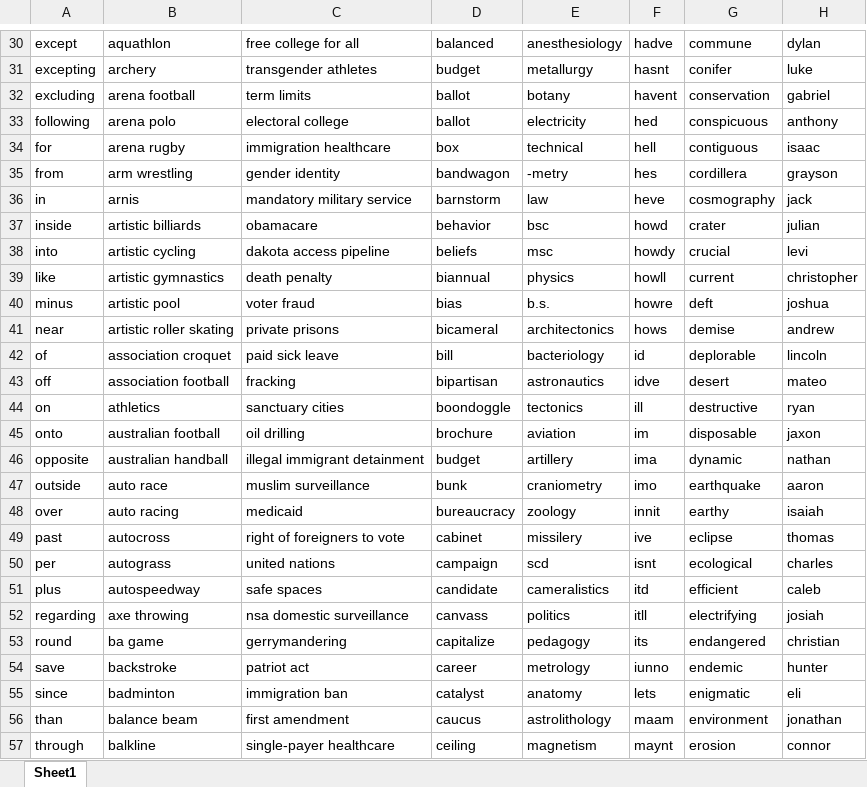
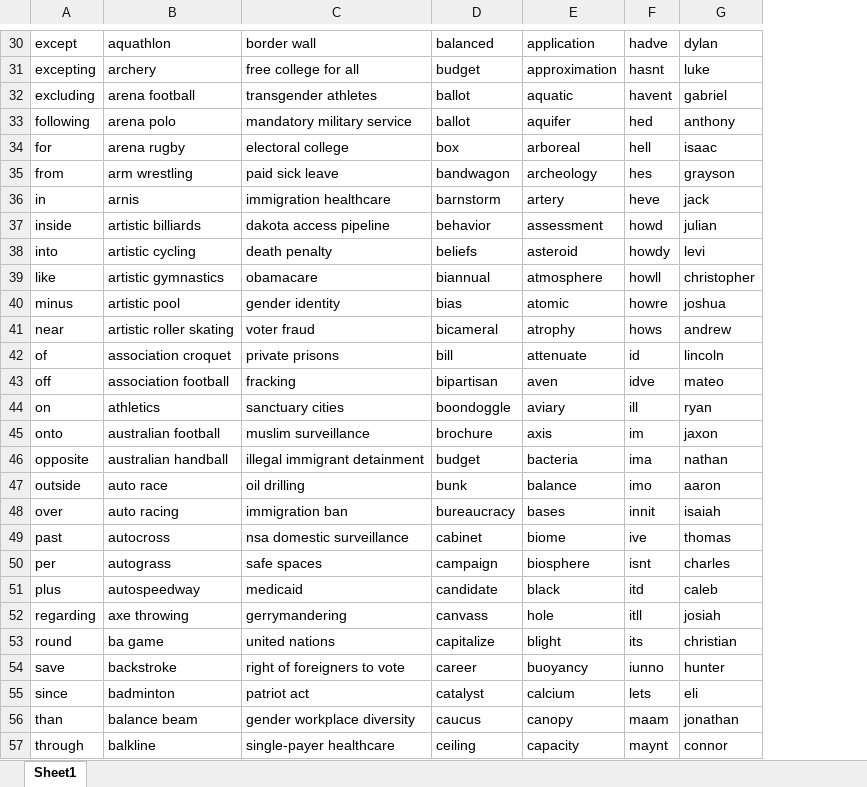
Before and after one commit to amiteshksharma/PythonLearning, an Excel workbook: Words.xlsx, sheet Sheet1, drawn as a sheet; only a part is shown, gaps mark what is left out; values as stored, in another font and other column widths than the file's, no borders; removed rows and columns are numbered as before the commit, all else as after; the diff covers the shown part only; the diff names each change by its address in the sheet, - before the commit and + after, or states it on an @@ line.

```diff
--- a/Words.xlsx (sheet Sheet1)
+++ b/Words.xlsx (sheet Sheet1)
-column E, rows 30-57: anesthesiology | metallurgy | botany | electricity | technical | -metry | law | bsc | msc | physics | b.s. | architectonics | bacteriology | astronautics | tectonics | aviation | artillery | craniometry | zoology | missilery | scd | cameralistics | politics | pedagogy | metrology | anatomy | astrolithology | magnetism
+column E, rows 30-57: application | approximation | aquatic | aquifer | arboreal | archeology | artery | assessment | asteroid | atmosphere | atomic | atrophy | attenuate | aven | aviary | axis | bacteria | balance | bases | biome | biosphere | black | hole | blight | buoyancy | calcium | canopy | capacity
-column G, rows 30-57: commune | conifer | conservation | conspicuous | contiguous | cordillera | cosmography | crater | crucial | current | deft | demise | deplorable | desert | destructive | disposable | dynamic | earthquake | earthy | eclipse | ecological | efficient | electrifying | endangered | endemic | enigmatic | environment | erosion
-C30: free college for all
+C30: border wall
-C31: transgender athletes
+C31: free college for all
-C32: term limits
+C32: transgender athletes
-C33: electoral college
+C33: mandatory military service
-C34: immigration healthcare
+C34: electoral college
-C35: gender identity
+C35: paid sick leave
-C36: mandatory military service
+C36: immigration healthcare
-C37: obamacare
+C37: dakota access pipeline
-C38: dakota access pipeline
+C38: death penalty
-C39: death penalty
+C39: obamacare
-C40: voter fraud
+C40: gender identity
-C41: private prisons
+C41: voter fraud
-C42: paid sick leave
+C42: private prisons
-C45: oil drilling
+C45: muslim surveillance
-C47: muslim surveillance
+C47: oil drilling
-C48: medicaid
+C48: immigration ban
-C49: right of foreigners to vote
+C49: nsa domestic surveillance
-C50: united nations
+C50: safe spaces
-C51: safe spaces
+C51: medicaid
-C52: nsa domestic surveillance
+C52: gerrymandering
-C53: gerrymandering
+C53: united nations
-C54: patriot act
+C54: right of foreigners to vote
-C55: immigration ban
+C55: patriot act
-C56: first amendment
+C56: gender workplace diversity
```
Also changed, not shown: 100 removed rows and 107 edited cells elsewhere in this sheet, 4 other files.
